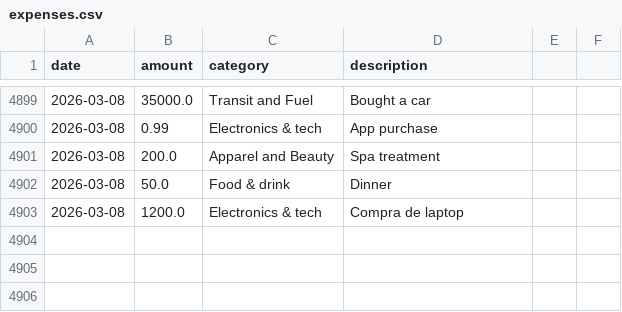
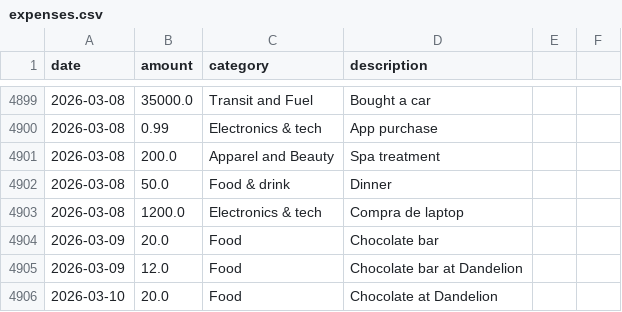
Before and after one commit to pamelafox/py-ai-mcp-tool-schemas, a CSV file: servers/expenses.csv, drawn as a sheet; only a part is shown, gaps mark what is left out.

```diff
--- a/servers/expenses.csv
+++ b/servers/expenses.csv
@@ -4903 +4903,4 @@ date,amount,category,description
 2026-03-08,1200.0,Electronics & tech,Compra de laptop
+2026-03-09,20.0,Food,Chocolate bar
+2026-03-09,12.0,Food,Chocolate bar at Dandelion
+2026-03-10,20.0,Food,Chocolate at Dandelion
```
Also changed, not shown: 2 other files.
